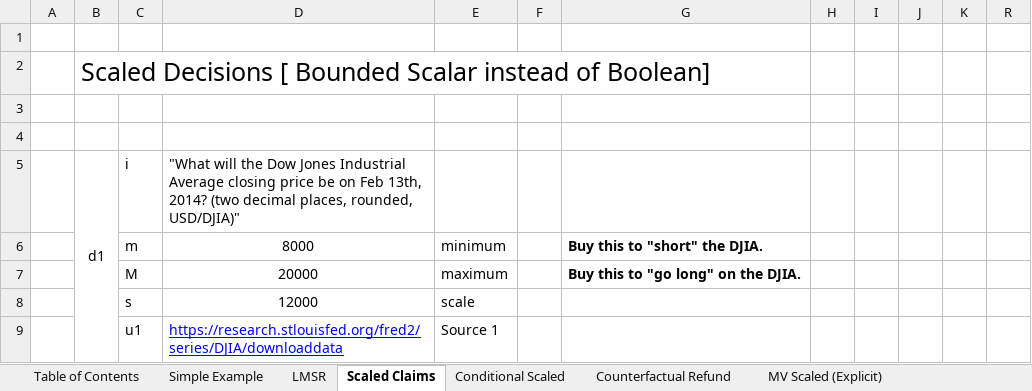
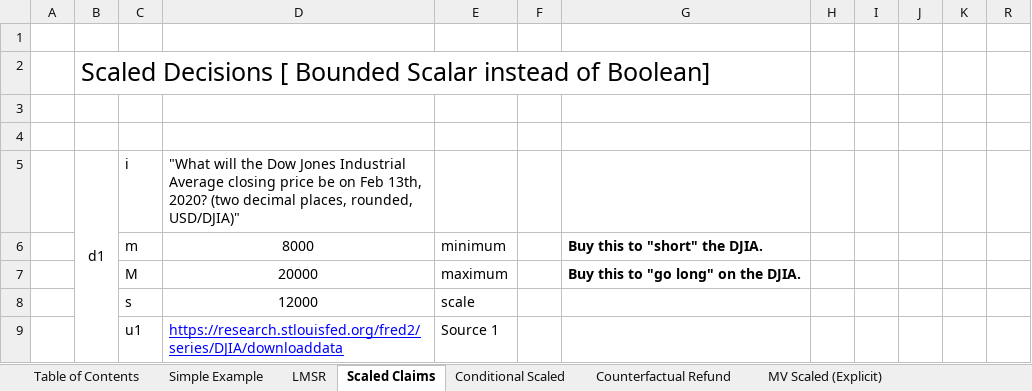
Before and after one commit to metasikander/www.BitcoinHivemind.com, an Excel workbook: papers/LogMSR_Demo.xlsx, sheet Scaled Claims, drawn as a sheet; only a part is shown; values as stored, in another font and other column widths than the file's, no borders; charts and pictures not drawn; the diff names each change by its address in the sheet, - before the commit and + after, or states it on an @@ line.

```diff
--- a/papers/LogMSR_Demo.xlsx (sheet Scaled Claims)
+++ b/papers/LogMSR_Demo.xlsx (sheet Scaled Claims)
-D5: …Feb 13th, 2014? (two decimal…
+D5: …Feb 13th, 2020? (two decimal…
```
Also changed, not shown: sheet Blocksize Controversy, sheet Blocksize-usd-appendix, sheet Blocksize-appendix-2, sheet Counterfactual Refund, sheet Simple Example, sheet MV Scaled (Explicit), 4 more sheets, hidden cells, charts or pictures.
